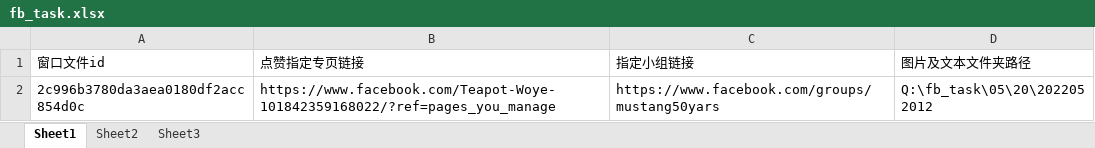
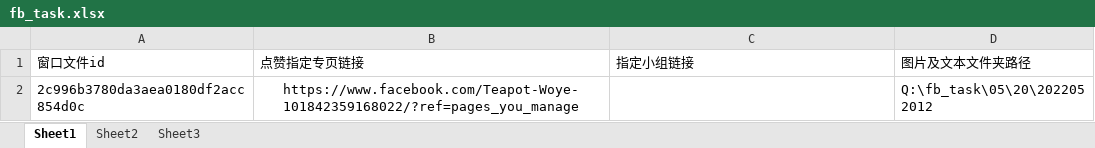
Before and after one commit to sheridan77/fb_ins_tiktok, an Excel workbook: fb_task.xlsx, sheet Sheet1, drawn as a sheet; values as stored, in another font and other column widths than the file's, no borders; the diff names each change by its address in the sheet, - before the commit and + after, or states it on an @@ line.

```diff
--- a/fb_task.xlsx (sheet Sheet1)
+++ b/fb_task.xlsx (sheet Sheet1)
-B2 alignment: left
+B2 alignment: center
-C2: https://www.facebook.com/groups/mustang50yars
+C2: (empty)
```
Also changed, not shown: 4 other files.
